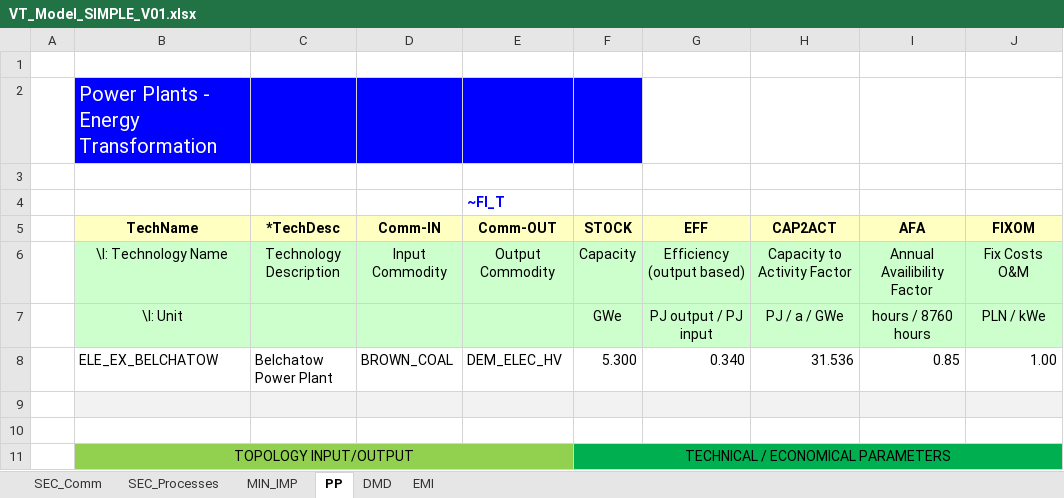
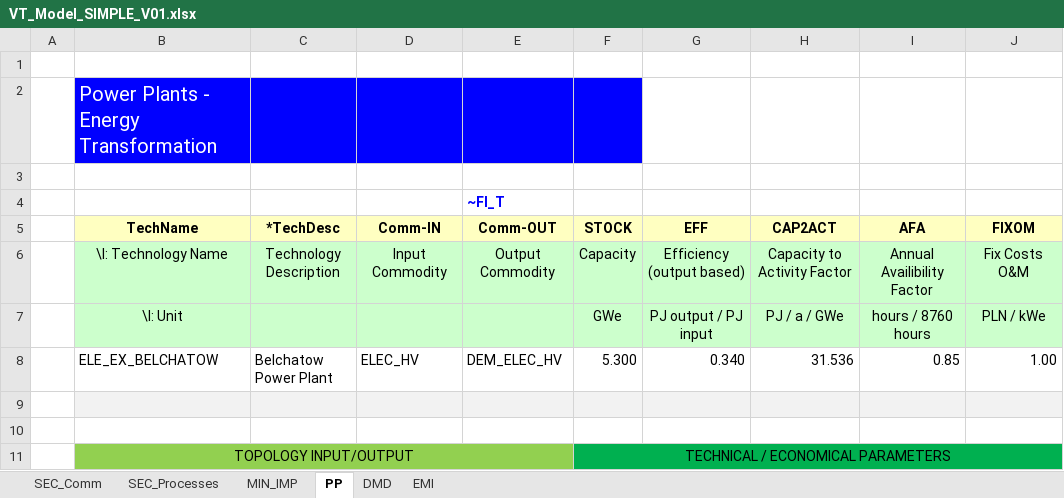
Before and after one commit to Marypluta/vedaonline, an Excel workbook: VT_Model_SIMPLE_V01.xlsx, sheet PP, drawn as a sheet; only a part is shown; values as stored, in another font and other column widths than the file's, no borders; the diff names each change by its address in the sheet, - before the commit and + after, or states it on an @@ line.

Commit message:
Add files via upload

```diff
--- a/VT_Model_SIMPLE_V01.xlsx (sheet PP)
+++ b/VT_Model_SIMPLE_V01.xlsx (sheet PP)
-D8 (Comm-IN): BROWN_COAL
+D8 (Comm-IN): ELEC_HV
```
